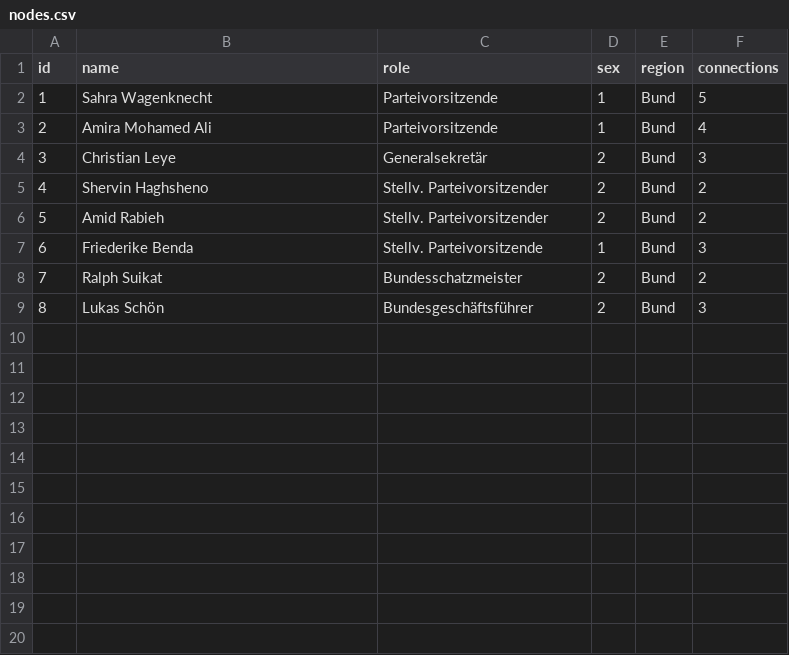
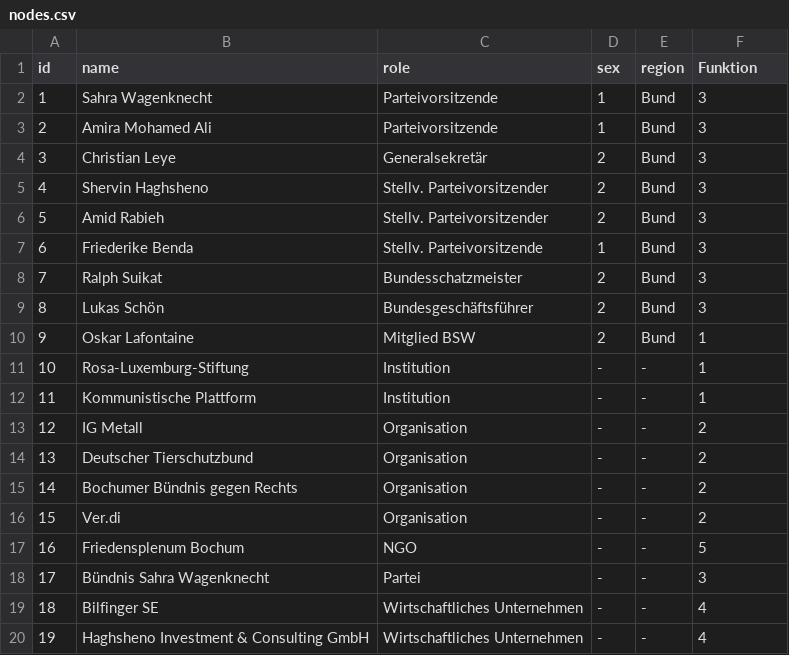
Before and after one commit to Annika46/BSW_Netzwerkanalyse, a CSV file: nodes.csv, drawn as a sheet; only a part is shown; the diff covers the shown part only.

Commit message:
Update nodes.csv

```diff
--- a/nodes.csv
+++ b/nodes.csv
@@ -1,9 +1,20 @@
-id,name,role,sex,region,connections
-1,Sahra Wagenknecht,Parteivorsitzende,1,Bund,5
-2,Amira Mohamed Ali,Parteivorsitzende,1,Bund,4
+id,name,role,sex,region,Funktion
+1,Sahra Wagenknecht,Parteivorsitzende,1,Bund,3
+2,Amira Mohamed Ali,Parteivorsitzende,1,Bund,3
 3,Christian Leye,Generalsekretär,2,Bund,3
-4,Shervin Haghsheno,Stellv. Parteivorsitzender,2,Bund,2
-5,Amid Rabieh,Stellv. Parteivorsitzender,2,Bund,2
+4,Shervin Haghsheno,Stellv. Parteivorsitzender,2,Bund,3
+5,Amid Rabieh,Stellv. Parteivorsitzender,2,Bund,3
 6,Friederike Benda,Stellv. Parteivorsitzende,1,Bund,3
-7,Ralph Suikat,Bundesschatzmeister,2,Bund,2
+7,Ralph Suikat,Bundesschatzmeister,2,Bund,3
 8,Lukas Schön,Bundesgeschäftsführer,2,Bund,3
+9,Oskar Lafontaine,Mitglied BSW,2,Bund,1
+10,Rosa-Luxemburg-Stiftung,Institution,-,-,1
+11,Kommunistische Plattform,Institution,-,-,1
+12,IG Metall,Organisation,-,-,2
+13,Deutscher Tierschutzbund,Organisation,-,-,2
+14,Bochumer Bündnis gegen Rechts,Organisation,-,-,2
+15,Ver.di,Organisation,-,-,2
+16,Friedensplenum Bochum,NGO,-,-,5
+17,Bündnis Sahra Wagenknecht,Partei,-,-,3
+18,Bilfinger SE,Wirtschaftliches Unternehmen,-,-,4
+19,Haghsheno Investment & Consulting GmbH,Wirtschaftliches Unternehmen,-,-,4
```
Also changed, not shown: 13 added rows elsewhere in this file.
